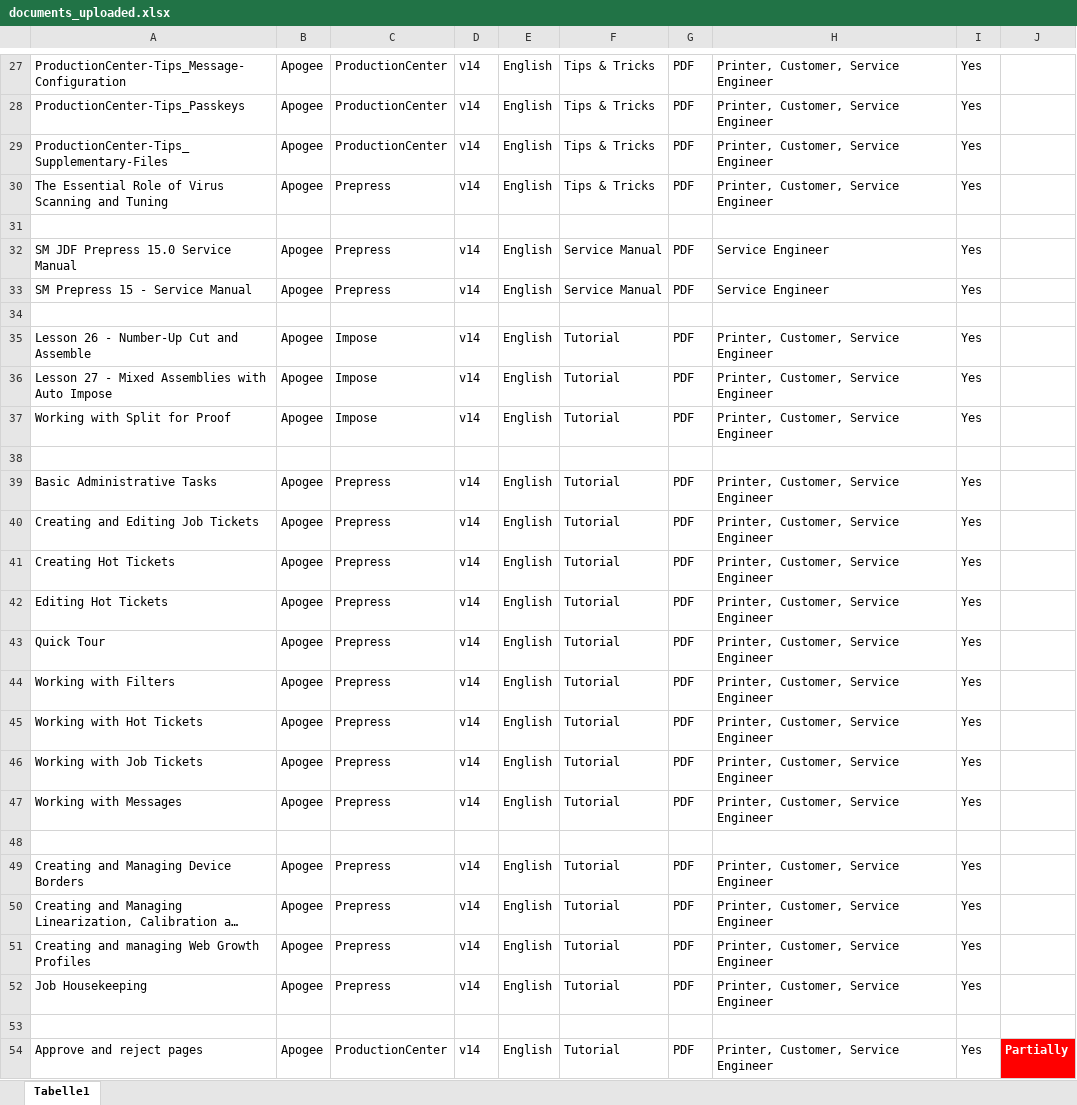
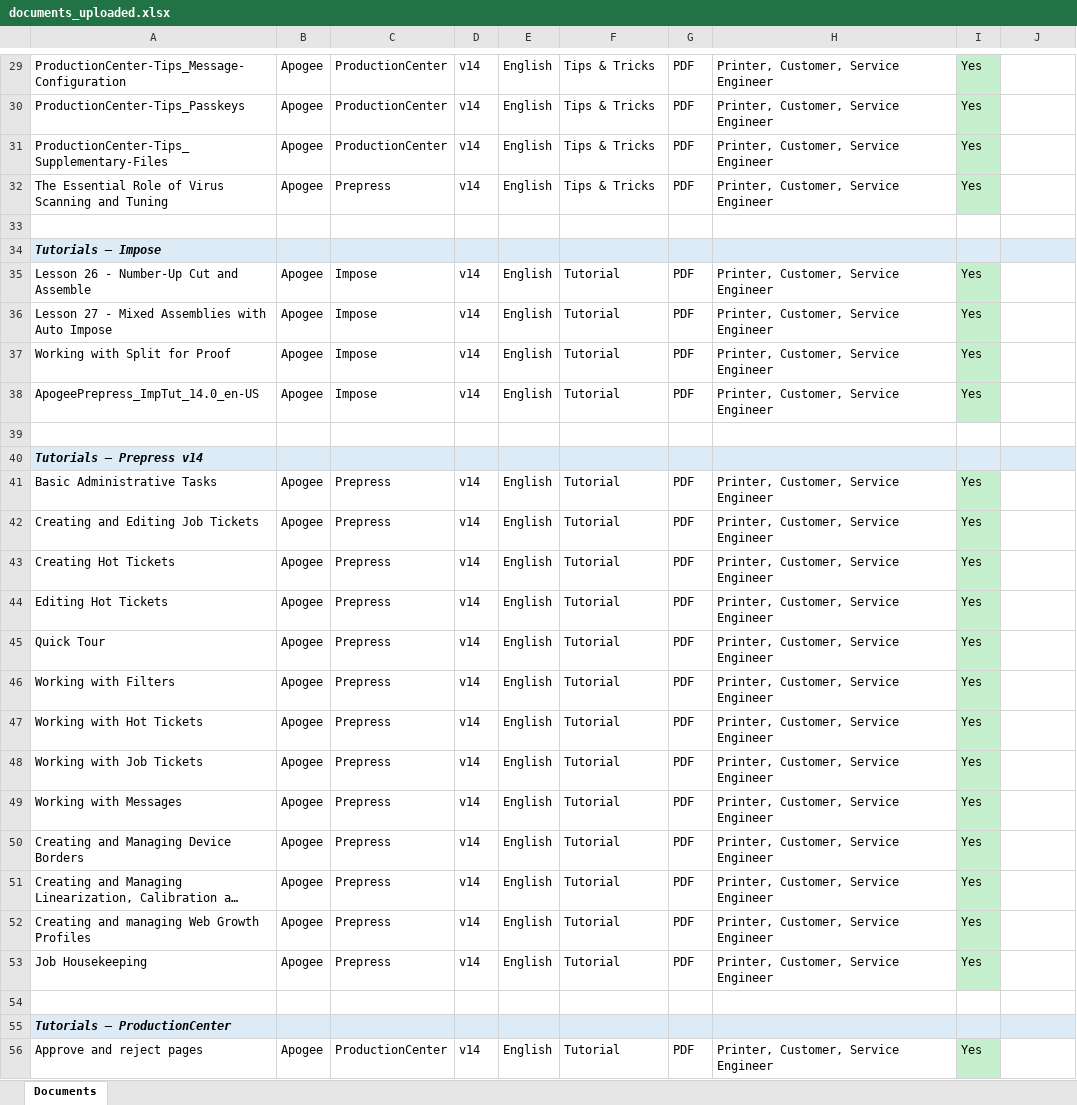
Before and after one commit to OzenLevent/apai-chat-documents, an Excel workbook: documents_uploaded.xlsx, sheet Documents, drawn as a sheet; only a part is shown, gaps mark what is left out; long unchanged cells end in …; values as stored, in another font and other column widths than the file's, no borders; removed rows and columns are numbered as before the commit, all else as after; the diff covers the shown part only; the diff names each change by its address in the sheet, - before the commit and + after, or states it on an @@ line.

Commit message:
Rename documents_uploaded_v2 to documents_uploaded; remove original

```diff
--- a/documents_uploaded.xlsx (sheet Documents)
+++ b/documents_uploaded.xlsx (sheet Documents)
-sheet tab: Tabelle1
+sheet tab: Documents
-I29:I32 fill: none
+I29:I32 fill: #C6EFCE
-row 32: SM JDF Prepress 15.0 Service Manual | Apogee | Prepress | v14 | English | Service Manual | PDF | Service Engineer | Yes
-row 33: SM Prepress 15 - Service Manual | Apogee | Prepress | v14 | English | Service Manual | PDF | Service Engineer | Yes
-A34: (empty)
+A34: Tutorials – Impose
-A34:J34 fill: none
+A34:J34 fill: #DDEBF7
-I35:I37 fill: none
+I35:I37 fill: #C6EFCE
+row 38: ApogeePrepress_ImpTut_14.0_en-US | Apogee | Impose | v14 | English | Tutorial | PDF | Printer, Customer, Service Engineer | Yes
+row 40: Tutorials – Prepress v14
-I41:I49 fill: none
+I41:I49 fill: #C6EFCE
-row 48: (empty)
-I50:I53 fill: none
+I50:I53 fill: #C6EFCE
+row 55: Tutorials – ProductionCenter
-I56 fill: none
+I56 fill: #C6EFCE
-J56: Partially
+J56: (empty)
-J56 fill: #FF0000
+J56 fill: none
```
Also changed, not shown: 34 added rows, 1 removed row, 1 edited cell and cell formats elsewhere in this sheet, 2 other files.
